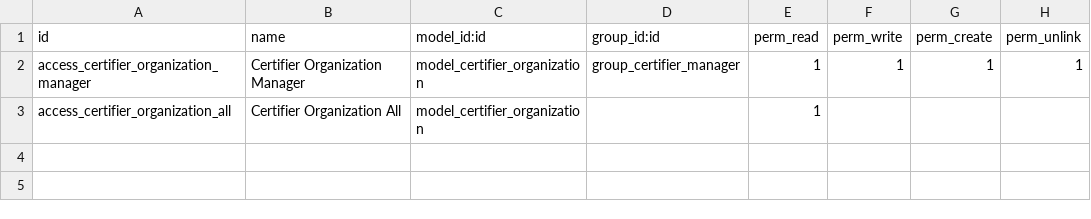
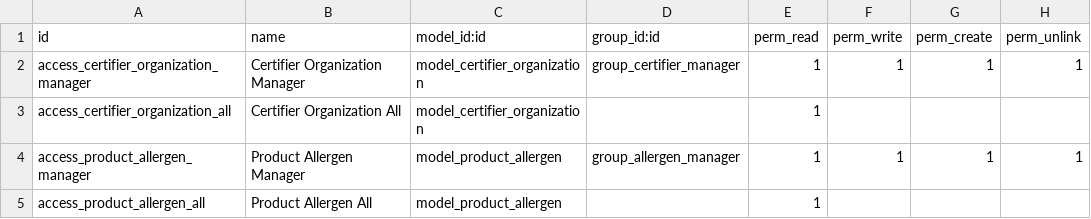
Before and after one commit to grap/grap-odoo-business, a CSV file: product_food/security/ir.model.access.csv, drawn as a sheet; the diff names each change by its address in the sheet, - before the commit and + after, or states it on an @@ line.

Commit message:
[ADD] allergens items

```diff
--- a/product_food/security/ir.model.access.csv
+++ b/product_food/security/ir.model.access.csv
+row 4: access_product_allergen_manager | Product Allergen Manager | model_product_allergen | group_allergen_manager | 1 | 1 | 1 | 1
+row 5: access_product_allergen_all | Product Allergen All | model_product_allergen |  | 1
```
Also changed, not shown: 8 other files.
